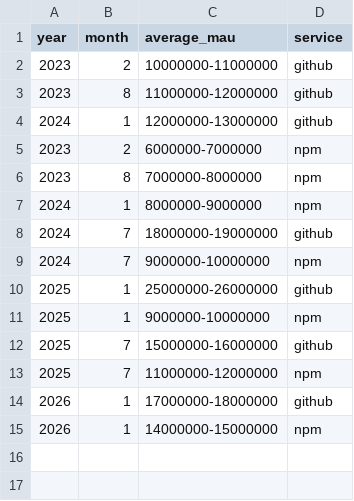
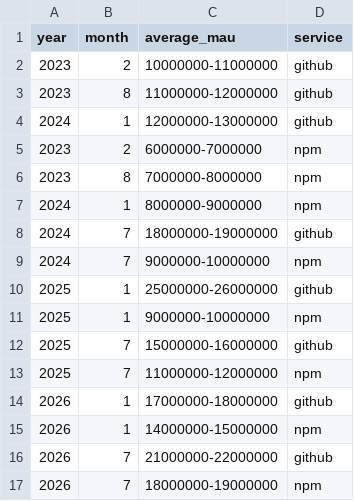
Before and after one commit to github/transparency, a CSV file: data/eu_dsa/eu_dsa_mau.csv, drawn as a sheet; the diff names each change by its address in the sheet, - before the commit and + after, or states it on an @@ line.

Commit message:
update EU DSA average MAU counts

```diff
--- a/data/eu_dsa/eu_dsa_mau.csv
+++ b/data/eu_dsa/eu_dsa_mau.csv
+row 16: 2026 | 7 | 21000000-22000000 | github
+row 17: 2026 | 7 | 18000000-19000000 | npm
```
Also changed, not shown: 1 other file.
